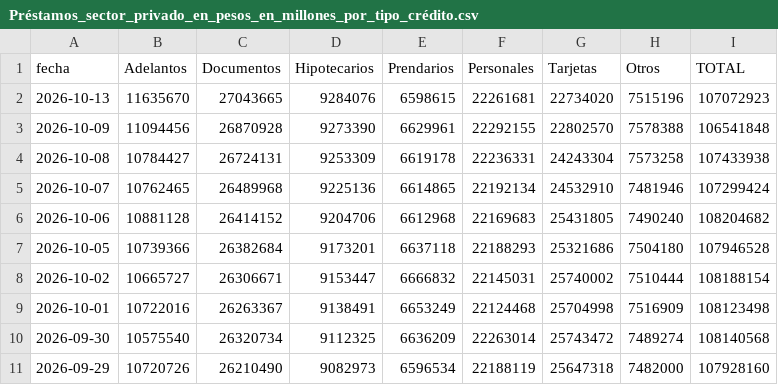
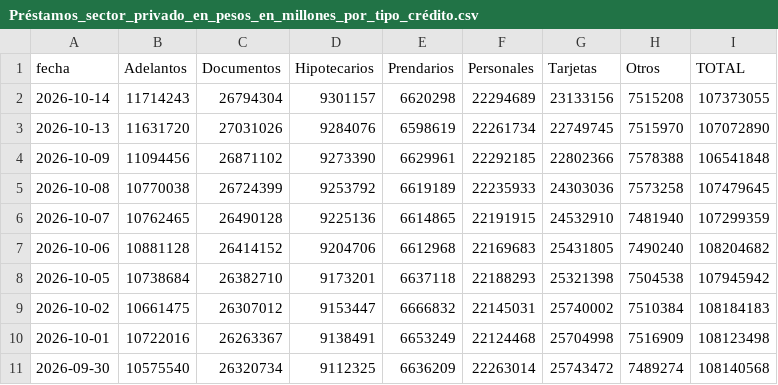
Before and after one commit to jesusrobles824/Automatizacion-descarga-bases-de-datos-Python, a CSV file: Préstamos_sector_privado_en_pesos_en_millones_por_tipo_crédito.csv, drawn as a sheet; only a part is shown; the shorter side is filled out with more unchanged rows; the diff covers the shown part only.

```diff
--- a/Préstamos_sector_privado_en_pesos_en_millones_por_tipo_crédito.csv
+++ b/Préstamos_sector_privado_en_pesos_en_millones_por_tipo_crédito.csv
@@ -1,9 +1,10 @@
 fecha,Adelantos,Documentos,Hipotecarios,Prendarios,Personales,Tarjetas,Otros,TOTAL
-2026-10-13,11635670,27043665,9284076,6598615,22261681,22734020,7515196,107072923
-2026-10-09,11094456,26870928,9273390,6629961,22292155,22802570,7578388,106541848
-2026-10-08,10784427,26724131,9253309,6619178,22236331,24243304,7573258,107433938
-2026-10-07,10762465,26489968,9225136,6614865,22192134,24532910,7481946,107299424
+2026-10-14,11714243,26794304,9301157,6620298,22294689,23133156,7515208,107373055
+2026-10-13,11631720,27031026,9284076,6598619,22261734,22749745,7515970,107072890
+2026-10-09,11094456,26871102,9273390,6629961,22292185,22802366,7578388,106541848
+2026-10-08,10770038,26724399,9253792,6619189,22235933,24303036,7573258,107479645
+2026-10-07,10762465,26490128,9225136,6614865,22191915,24532910,7481940,107299359
 2026-10-06,10881128,26414152,9204706,6612968,22169683,25431805,7490240,108204682
-2026-10-05,10739366,26382684,9173201,6637118,22188293,25321686,7504180,107946528
-2026-10-02,10665727,26306671,9153447,6666832,22145031,25740002,7510444,108188154
+2026-10-05,10738684,26382710,9173201,6637118,22188293,25321398,7504538,107945942
+2026-10-02,10661475,26307012,9153447,6666832,22145031,25740002,7510384,108184183
 2026-10-01,10722016,26263367,9138491,6653249,22124468,25704998,7516909,108123498
```
Also changed, not shown: 38 edited cells elsewhere in this file, ADRs_variacion_porcentual_diaria.csv, Principales_Tasas_de_Interés_de_Mercado.csv, 7 other files.
